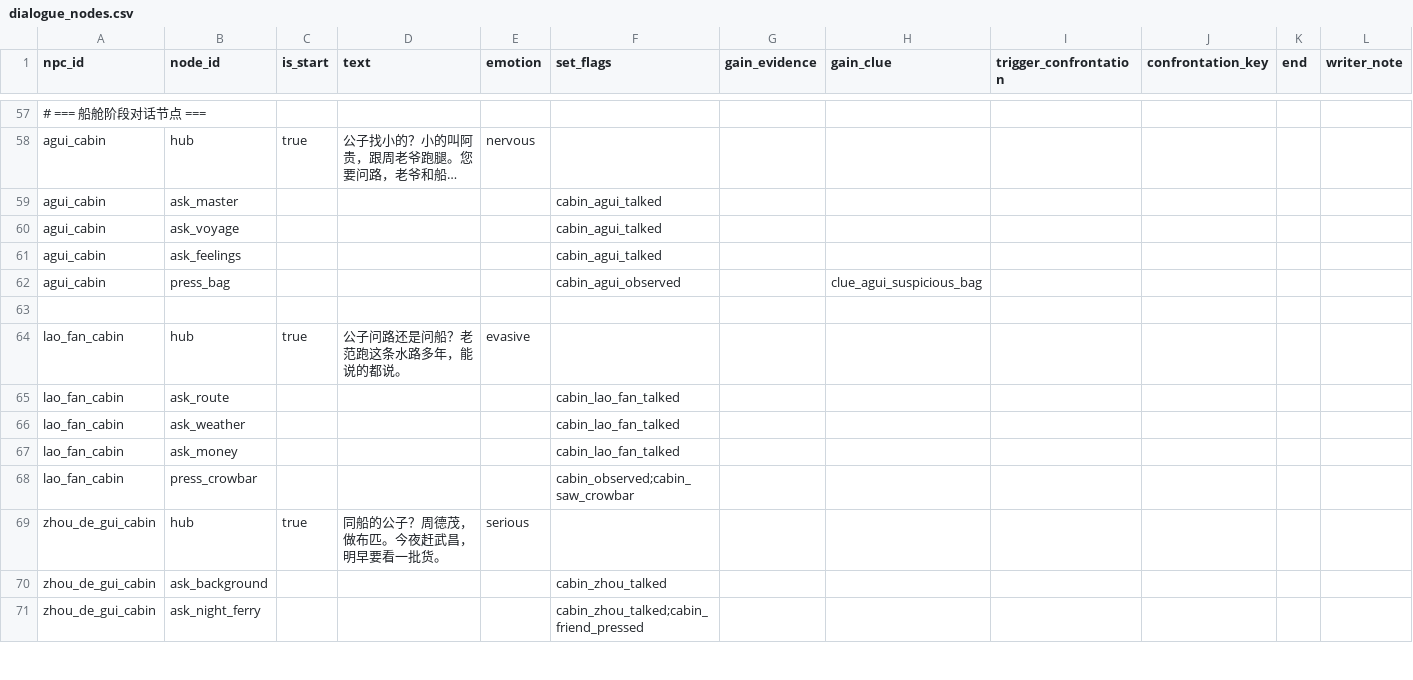
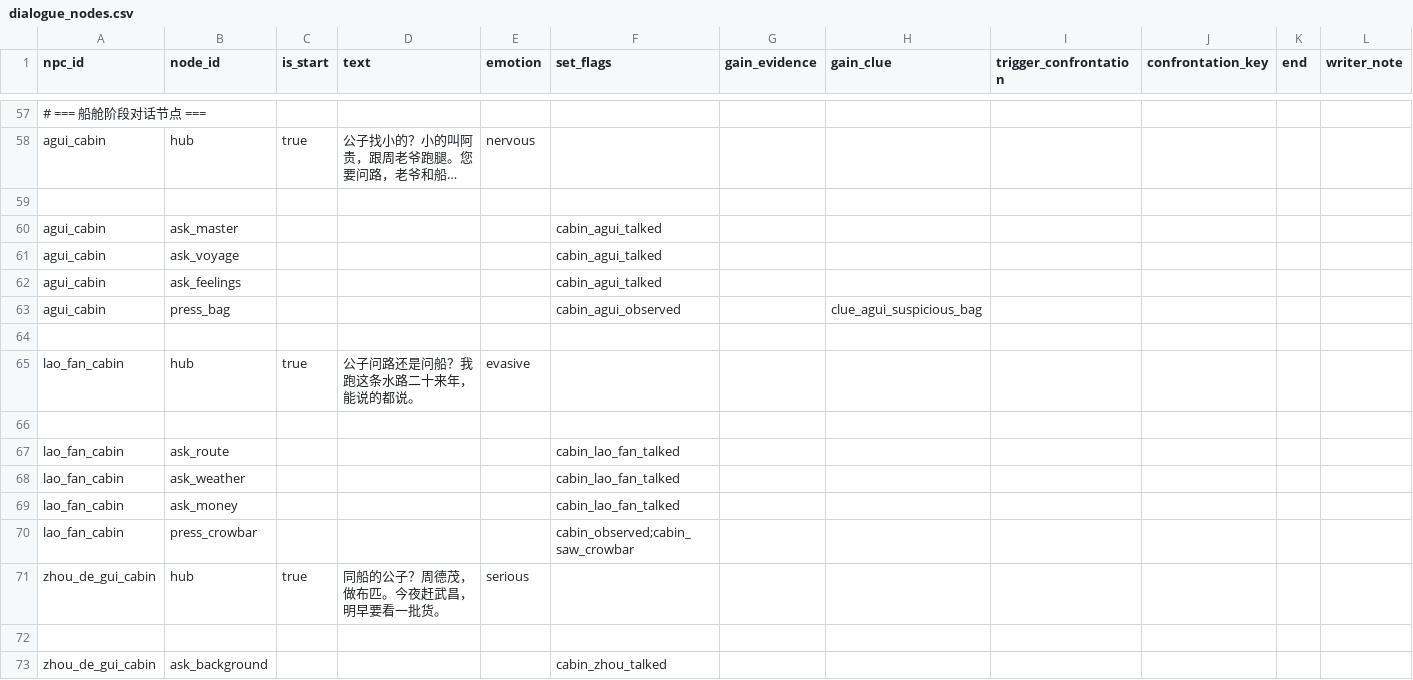
Before and after one commit to JimmyTheGit23/DetectiveSandbox, a CSV file: detective/data/case_tables/prologue_ferry/dialogue_nodes.csv, drawn as a sheet; only a part is shown, gaps mark what is left out; the shorter side is filled out with more unchanged rows; long unchanged cells end in …; addresses are those after the commit; the diff names each change by its address in the sheet, - before the commit and + after, or states it on an @@ line.

```diff
--- a/detective/data/case_tables/prologue_ferry/dialogue_nodes.csv
+++ b/detective/data/case_tables/prologue_ferry/dialogue_nodes.csv
+row 59: (empty)
-D65 (text): 公子问路还是问船？老范跑这条水路多年，能说的都说。
+D65 (text): 公子问路还是问船？我跑这条水路二十来年，能说的都说。
+row 66: (empty)
+row 72: (empty)
```
Also changed, not shown: detective/data/case_tables/prologue_ferry/dialogue_lines.csv, detective/data/case_tables/prologue_ferry/dialogue_options.csv, 2 other files.
